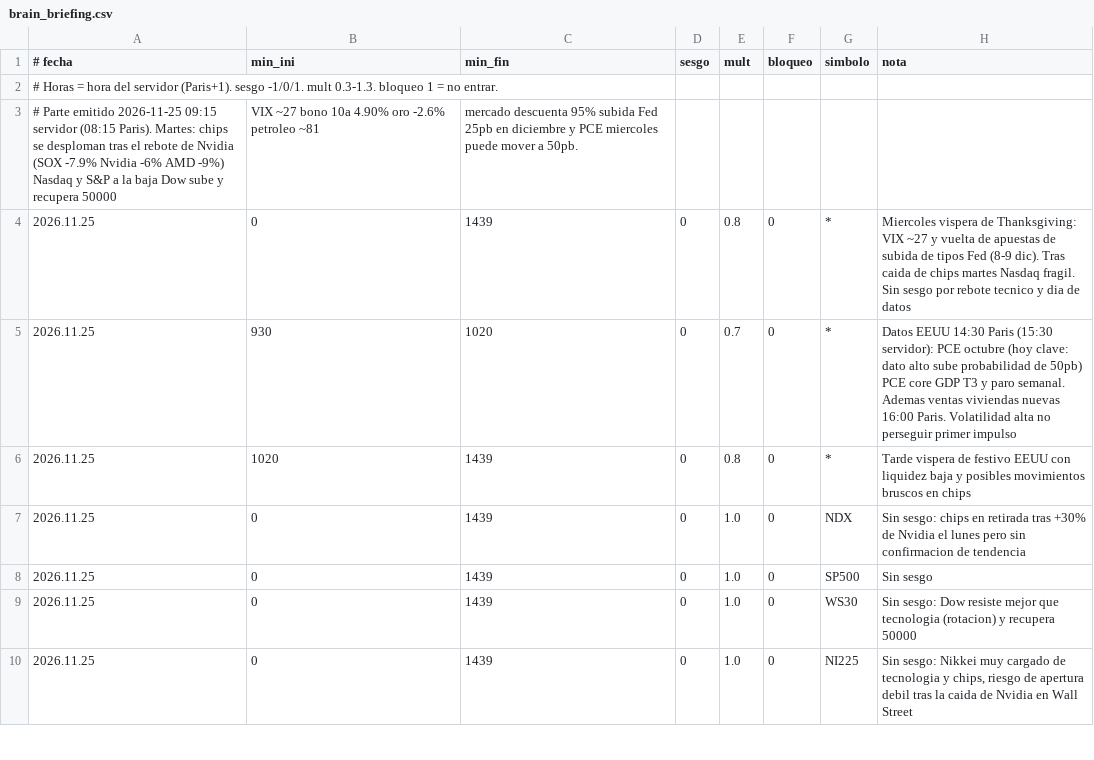
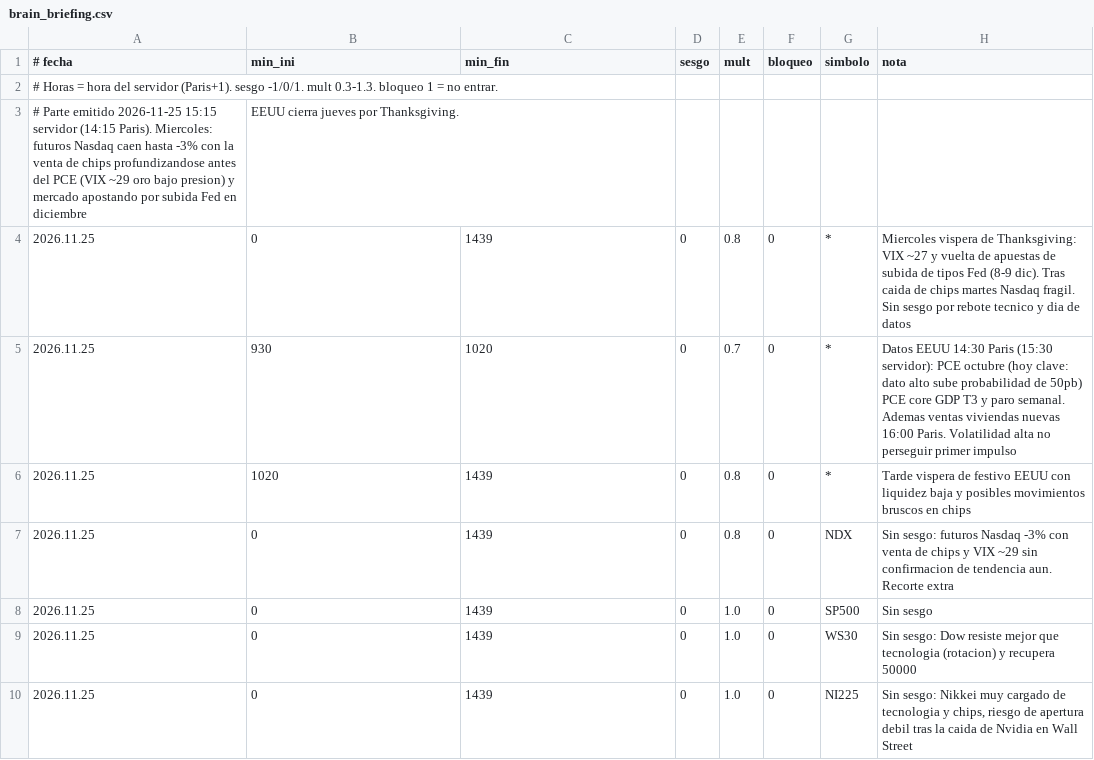
Before and after one commit to LOI73/swey-parte, a CSV file: brain_briefing.csv, drawn as a sheet; only a part is shown.

```diff
--- a/brain_briefing.csv
+++ b/brain_briefing.csv
@@ -2,3 +2,3 @@
 # Horas = hora del servidor (Paris+1). sesgo -1/0/1. mult 0.3-1.3. bloqueo 1 = no entrar.
-# Parte emitido 2026-11-25 09:15 servidor (08:15 Paris). Martes: chips se desploman tras el rebote de Nvidia (SOX -7.9% Nvidia -6% AMD -9%) Nasdaq y S&P a la baja Dow sube y recupera 50000; VIX ~27 bono 10a 4.90% oro -2.6% petroleo ~81; mercado descuenta 95% subida Fed 25pb en diciembre y PCE miercoles puede mover a 50pb.
+# Parte emitido 2026-11-25 15:15 servidor (14:15 Paris). Miercoles: futuros Nasdaq caen hasta -3% con la venta de chips profundizandose antes del PCE (VIX ~29 oro bajo presion) y mercado apostando por subida Fed en diciembre; EEUU cierra jueves por Thanksgiving.
 2026.11.25;0;1439;0;0.8;0;*;Miercoles vispera de Thanksgiving: VIX ~27 y vuelta de apuestas de subida de tipos Fed (8-9 dic). Tras caida de chips martes Nasdaq fragil. Sin sesgo por rebote tecnico y dia de datos
@@ -6,3 +6,3 @@
 2026.11.25;1020;1439;0;0.8;0;*;Tarde vispera de festivo EEUU con liquidez baja y posibles movimientos bruscos en chips
-2026.11.25;0;1439;0;1.0;0;NDX;Sin sesgo: chips en retirada tras +30% de Nvidia el lunes pero sin confirmacion de tendencia
+2026.11.25;0;1439;0;0.8;0;NDX;Sin sesgo: futuros Nasdaq -3% con venta de chips y VIX ~29 sin confirmacion de tendencia aun. Recorte extra
 2026.11.25;0;1439;0;1.0;0;SP500;Sin sesgo
```
